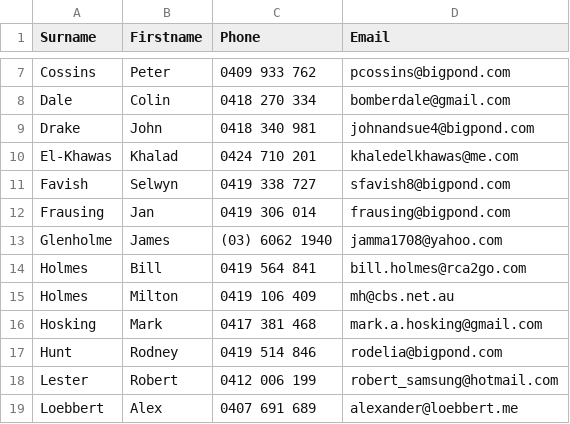
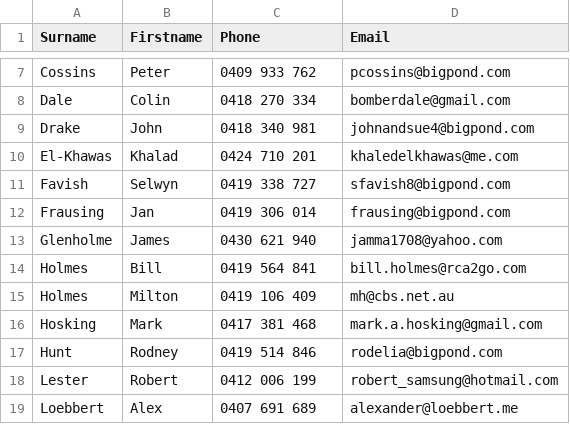
Before and after one commit to dave-borg/mag-website, a CSV file: themes/tailbliss/assets/members-only/MAG-contact-sheet-20240901.csv, drawn as a sheet; only a part is shown, gaps mark what is left out.

Commit message:
Update phone number

```diff
--- a/themes/tailbliss/assets/members-only/MAG-contact-sheet-20240901.csv
+++ b/themes/tailbliss/assets/members-only/MAG-contact-sheet-20240901.csv
@@ -12,3 +12,3 @@ Favish,Selwyn,0419 338 727,sfavish8@bigpond.com
 Frausing,Jan,0419 306 014,frausing@bigpond.com
-Glenholme,James,(03) 6062 1940,jamma1708@yahoo.com
+Glenholme,James,0430 621 940,jamma1708@yahoo.com
 Holmes,Bill,0419 564 841,bill.holmes@rca2go.com
```
Also changed, not shown: 2 other files.
